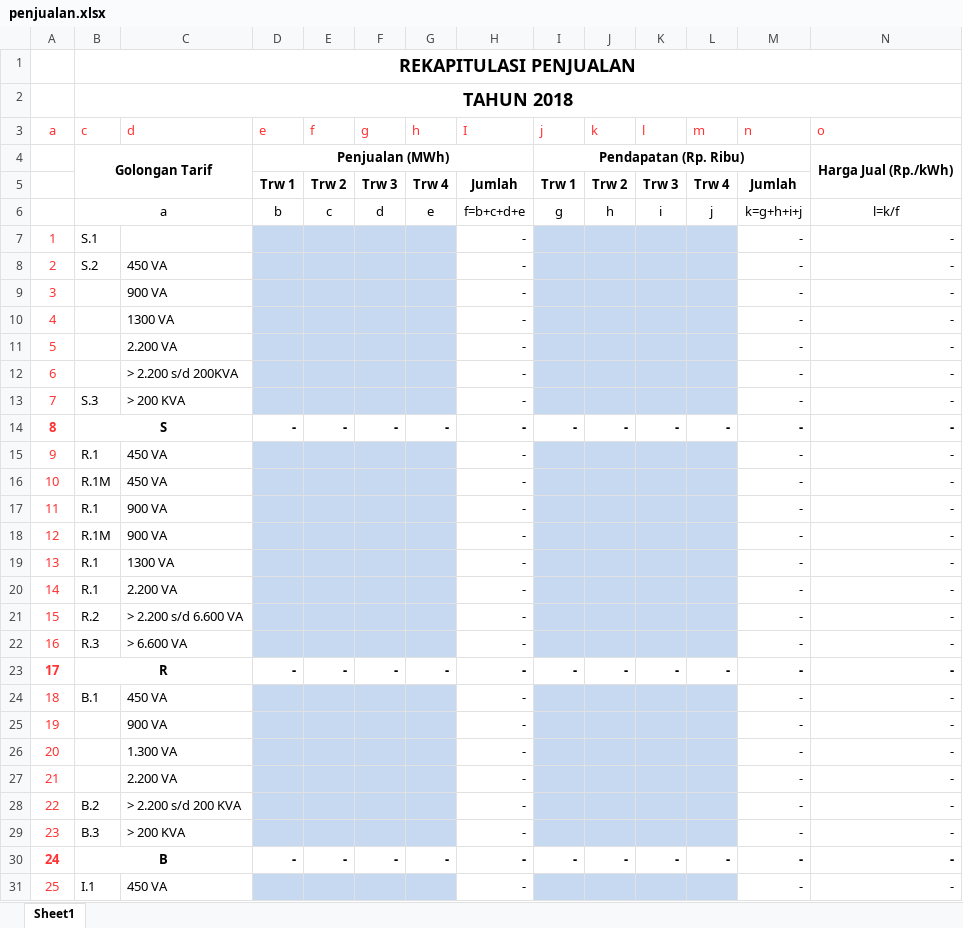
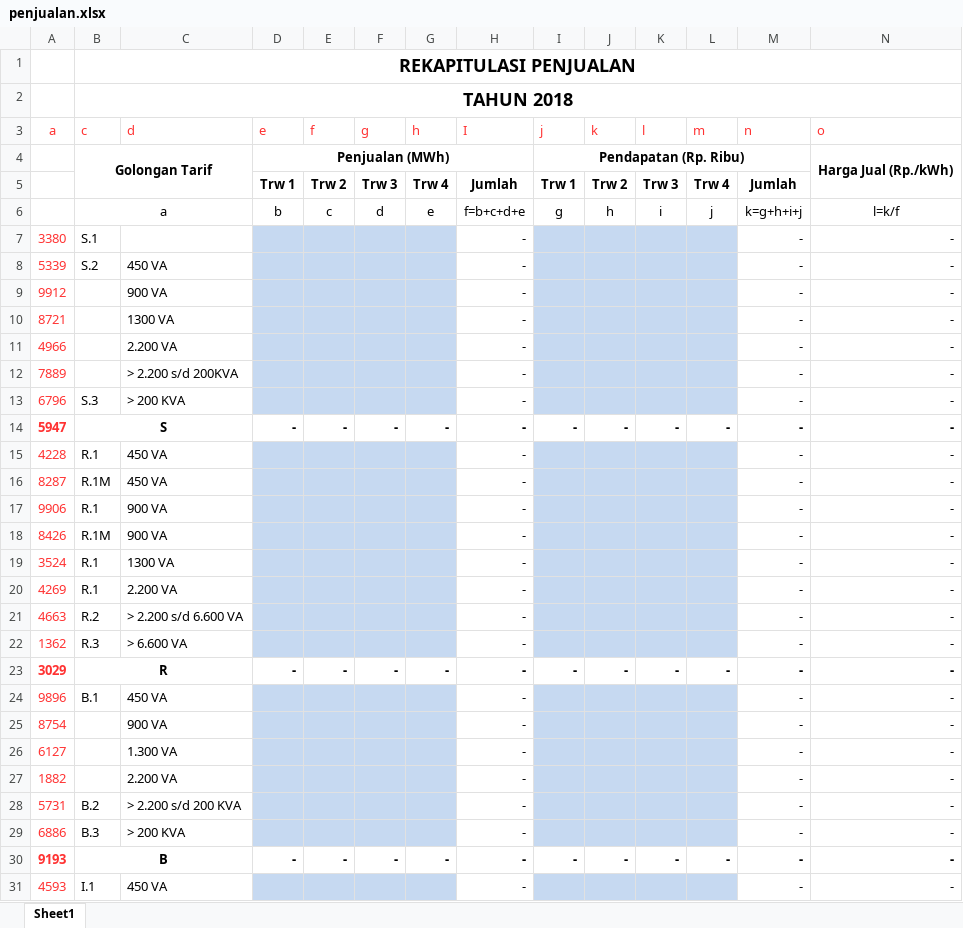
Before and after one commit to suhendrajaya/pln, an Excel workbook: public/files/penjualan.xlsx, sheet Sheet1, drawn as a sheet; only a part is shown; values as stored, in another font and other column widths than the file's, no borders; the diff covers the shown part only; the diff names each change by its address in the sheet, - before the commit and + after, or states it on an @@ line.

```diff
--- a/public/files/penjualan.xlsx (sheet Sheet1)
+++ b/public/files/penjualan.xlsx (sheet Sheet1)
-A7 (a): 1
+A7 (a): 3380
-A8 (a): 2
+A8 (a): 5339
-A9 (a): 3
+A9 (a): 9912
-A10 (a): 4
+A10 (a): 8721
-A11 (a): 5
+A11 (a): 4966
-A12 (a): 6
+A12 (a): 7889
-A13 (a): 7
+A13 (a): 6796
-A14 (a): 8
+A14 (a): 5947
-A15 (a): 9
+A15 (a): 4228
-A16 (a): 10
+A16 (a): 8287
-A17 (a): 11
+A17 (a): 9906
-A18 (a): 12
+A18 (a): 8426
-A19 (a): 13
+A19 (a): 3524
-A20 (a): 14
+A20 (a): 4269
-A21 (a): 15
+A21 (a): 4663
-A22 (a): 16
+A22 (a): 1362
-A23 (a): 17
+A23 (a): 3029
-A24 (a): 18
+A24 (a): 9896
-A25 (a): 19
+A25 (a): 8754
-A26 (a): 20
+A26 (a): 6127
-A27 (a): 21
+A27 (a): 1882
-A28 (a): 22
+A28 (a): 5731
-A29 (a): 23
+A29 (a): 6886
-A30 (a): 24
+A30 (a): 9193
-A31 (a): 25
+A31 (a): 4593
```
Also changed, not shown: 19 edited cells elsewhere in this sheet, 14 other files.
